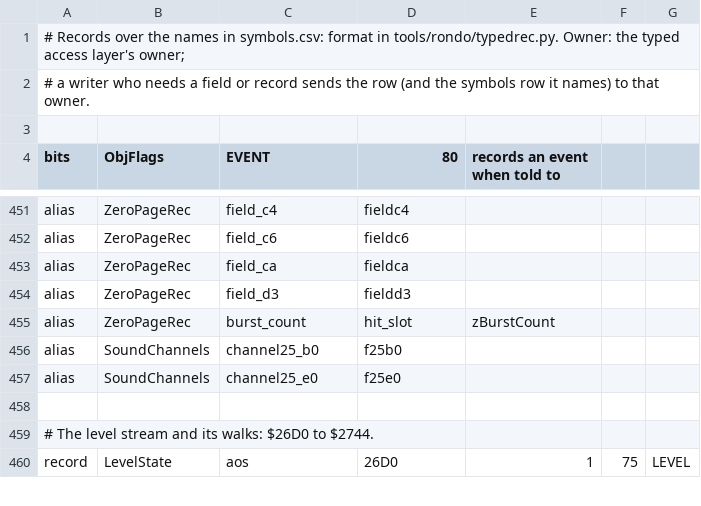
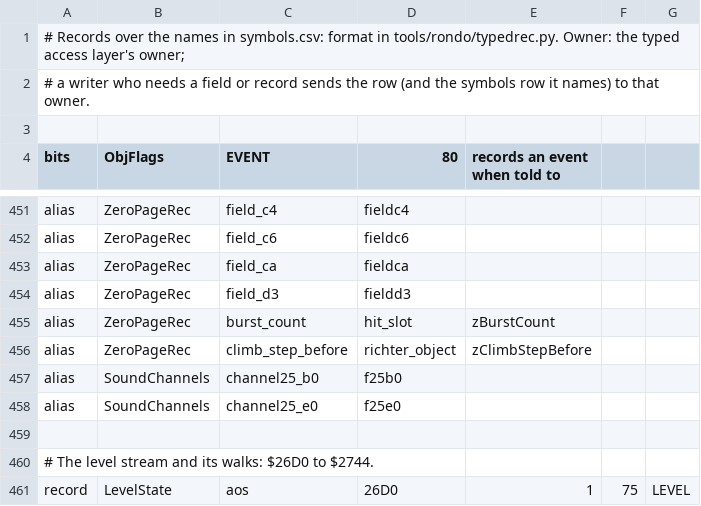
Before and after one commit to jeff-strutb/rondoofblood, a CSV file: config/rondo/records.csv, drawn as a sheet; only a part is shown, gaps mark what is left out; the diff names each change by its address in the sheet, - before the commit and + after, or states it on an @@ line.

```diff
--- a/config/rondo/records.csv
+++ b/config/rondo/records.csv
+row 456: alias | ZeroPageRec | climb_step_before | richter_object | zClimbStepBefore
```
Also changed, not shown: config/rondo/symbols.csv, 14 other files.
